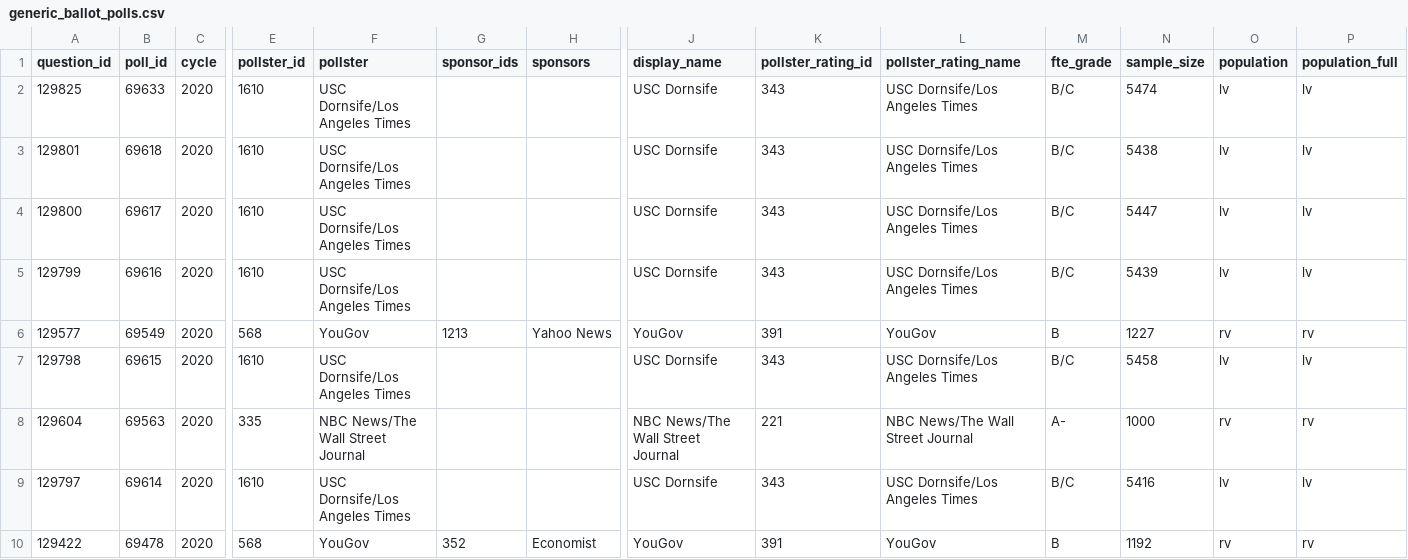
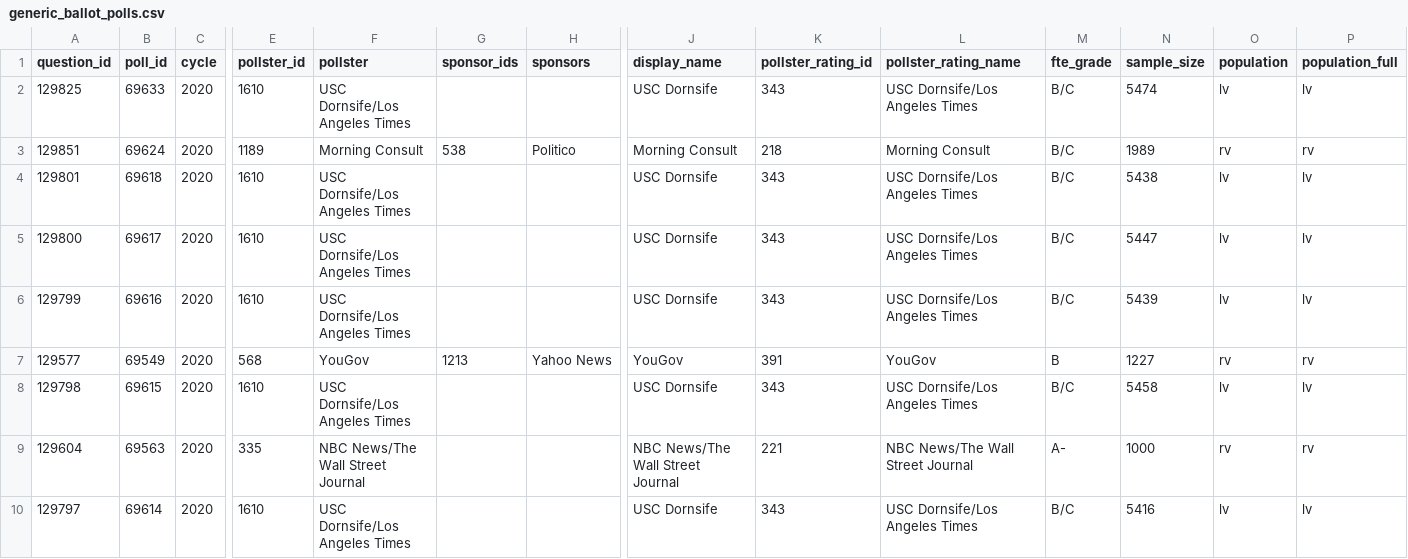
Before and after one commit to simonw/fivethirtyeight-polls, a CSV file: generic_ballot_polls.csv, drawn as a sheet; only a part is shown, gaps mark what is left out; the shorter side is filled out with more unchanged rows; rows hold the shown columns only; the diff names each change by its address in the sheet, - before the commit and + after, or states it on an @@ line.

```diff
--- a/generic_ballot_polls.csv
+++ b/generic_ballot_polls.csv
+row 3: 129851 | 69624 | 2020 | 1189 | Morning Consult | 538 | Politico | Morning Consult | 218 | Morning Consult | B/C | 1989 | rv | rv
```
Also changed, not shown: governor_polls.csv, 3 other files.
